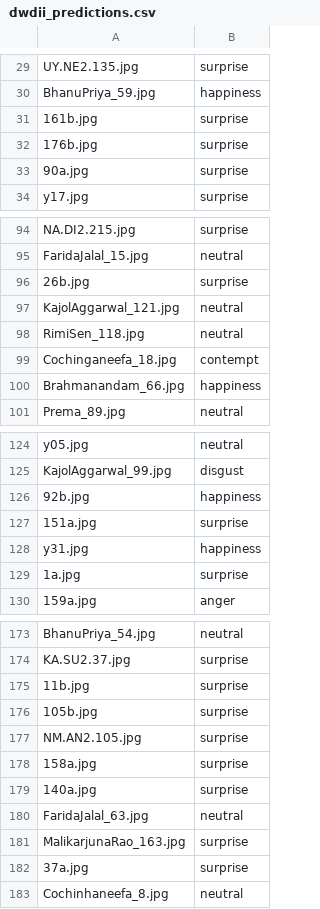
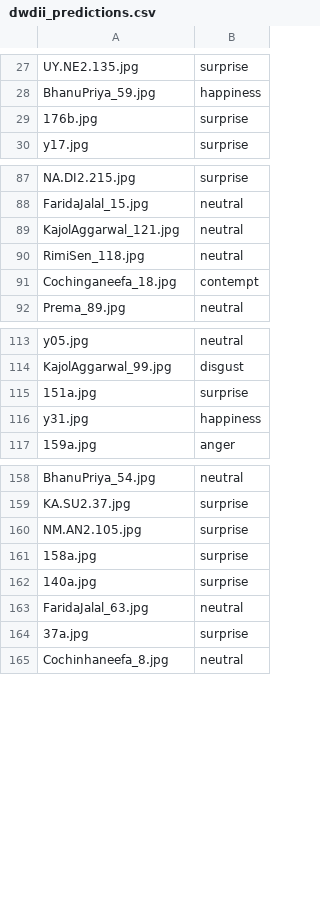
Before and after one commit to dwdii/emotional-faces, a CSV file: output/dwdii_predictions.csv, drawn as a sheet; only a part is shown, gaps mark what is left out; the diff covers the shown part only; the diff names each change by its address in the sheet, - before the commit and + after, or states it on an @@ line.

```diff
--- a/output/dwdii_predictions.csv
+++ b/output/dwdii_predictions.csv
-row 31: 161b.jpg | surprise
-row 33: 90a.jpg | surprise
-row 96: 26b.jpg | surprise
-row 100: Brahmanandam_66.jpg | happiness
-row 126: 92b.jpg | happiness
-row 129: 1a.jpg | surprise
-row 175: 11b.jpg | surprise
-row 176: 105b.jpg | surprise
-row 181: MalikarjunaRao_163.jpg | surprise
```
Also changed, not shown: 14 removed rows elsewhere in this file, 1 other file.
